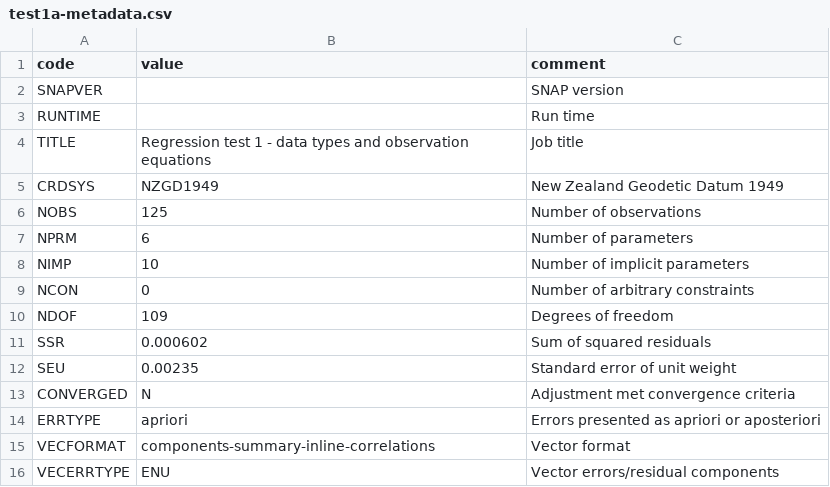
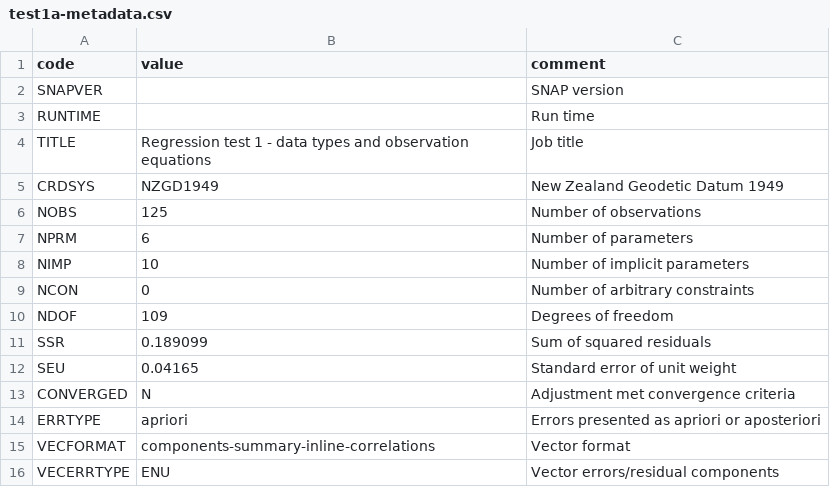
Before and after one commit to linz/snap, a CSV file: regression_tests/snap/check/test1a-metadata.csv, drawn as a sheet.

```diff
--- a/regression_tests/snap/check/test1a-metadata.csv
+++ b/regression_tests/snap/check/test1a-metadata.csv
@@ -10,4 +10,4 @@
 "NDOF",109,"Degrees of freedom"
-"SSR",0.000602,"Sum of squared residuals"
-"SEU",0.00235,"Standard error of unit weight"
+"SSR",0.189099,"Sum of squared residuals"
+"SEU",0.04165,"Standard error of unit weight"
 "CONVERGED","N","Adjustment met convergence criteria"
```
Also changed, not shown: regression_tests/snap/check/test1-metadata.csv, regression_tests/snap/check/test1-obs.csv, 8 other files.
